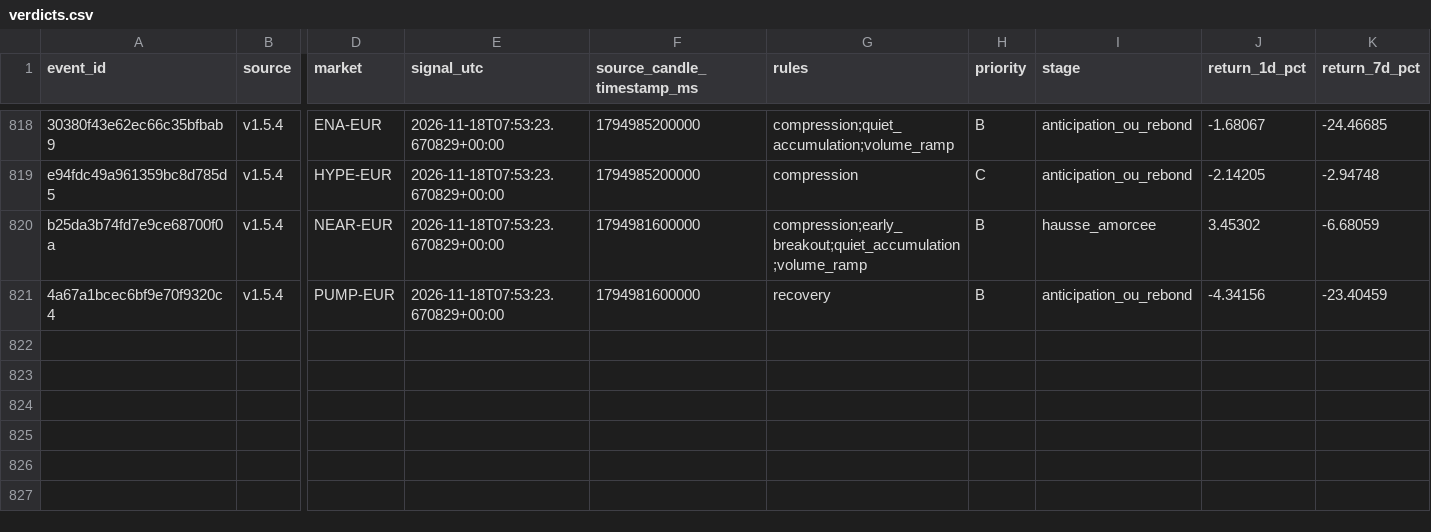
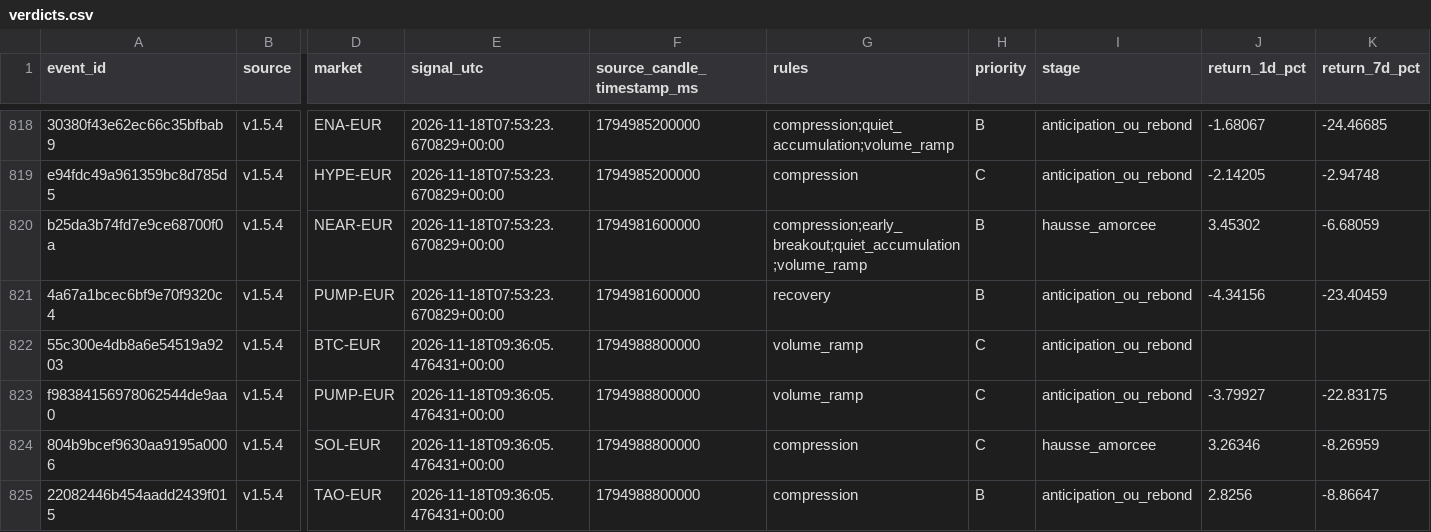
Before and after one commit to 4IN-LYS/bitvavo-radar, a CSV file: verdicts.csv, drawn as a sheet; only a part is shown, gaps mark what is left out; rows hold the shown columns only; the diff names each change by its address in the sheet, - before the commit and + after, or states it on an @@ line.

```diff
--- a/verdicts.csv
+++ b/verdicts.csv
+row 822: 55c300e4db8a6e54519a9203 | v1.5.4 | BTC-EUR | 2026-11-18T09:36:05.476431+00:00 | 1794988800000 | volume_ramp | C | anticipation_ou_rebond
+row 823: f98384156978062544de9aa0 | v1.5.4 | PUMP-EUR | 2026-11-18T09:36:05.476431+00:00 | 1794988800000 | volume_ramp | C | anticipation_ou_rebond | -3.79927 | -22.83175
+row 824: 804b9bcef9630aa9195a0006 | v1.5.4 | SOL-EUR | 2026-11-18T09:36:05.476431+00:00 | 1794988800000 | compression | C | hausse_amorcee | 3.26346 | -8.26959
+row 825: 22082446b454aadd2439f015 | v1.5.4 | TAO-EUR | 2026-11-18T09:36:05.476431+00:00 | 1794988800000 | compression | B | anticipation_ou_rebond | 2.8256 | -8.86647
```
